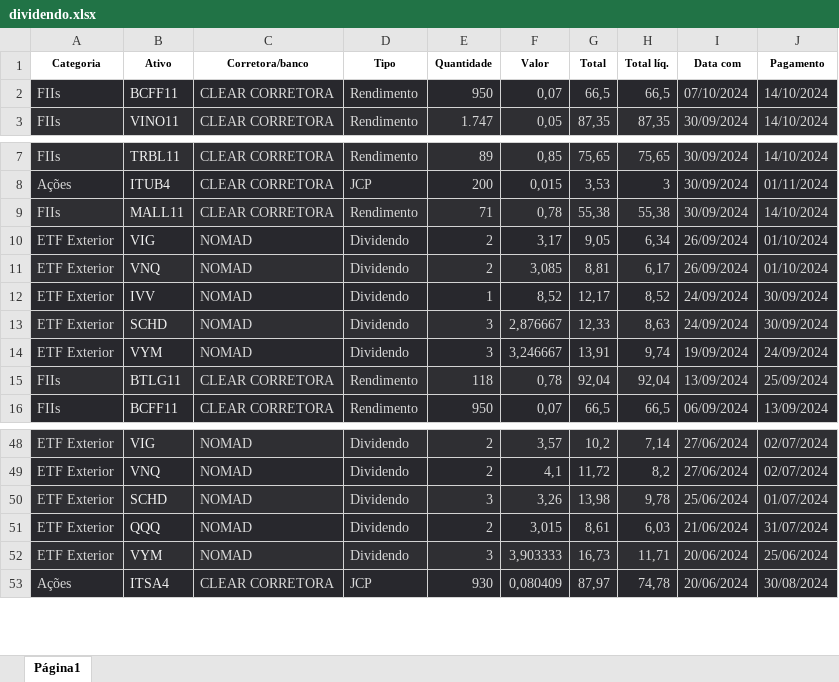
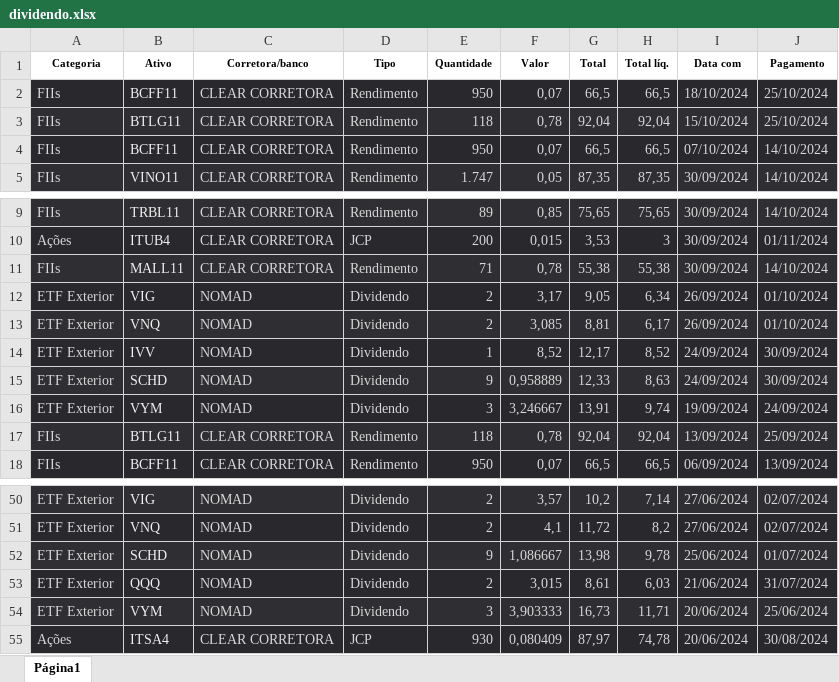
Before and after one commit to andredemelo/essentia-invest-web, an Excel workbook: planilhas/dividendo.xlsx, sheet Página1, drawn as a sheet; only a part is shown, gaps mark what is left out; values as stored, in another font and other column widths than the file's, no borders; addresses are those after the commit; the diff names each change by its address in the sheet, - before the commit and + after, or states it on an @@ line.

Commit message:
Adequando importação de dividendos e transações por arquivo.

```diff
--- a/planilhas/dividendo.xlsx (sheet Página1)
+++ b/planilhas/dividendo.xlsx (sheet Página1)
+row 2: FIIs | BCFF11 | CLEAR CORRETORA | Rendimento | 950 | 0,07 | 66,5 | 66,5 | 18/10/2024 | 25/10/2024
+row 3: FIIs | BTLG11 | CLEAR CORRETORA | Rendimento | 118 | 0,78 | 92,04 | 92,04 | 15/10/2024 | 25/10/2024
-E15 (Quantidade): 3
+E15 (Quantidade): 9
-F15 (Valor): 2,876667
+F15 (Valor): 0,958889
-E52 (Quantidade): 3
+E52 (Quantidade): 9
-F52 (Valor): 3,26
+F52 (Valor): 1,086667
```
Also changed, not shown: planilhas/transacao.xlsx, 7 other files.
